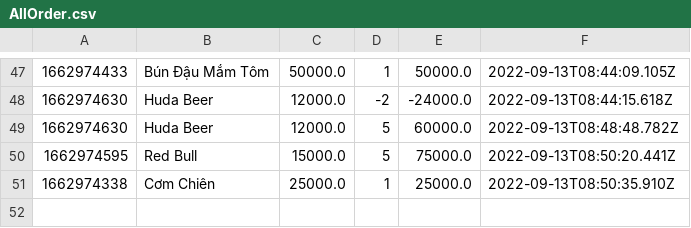
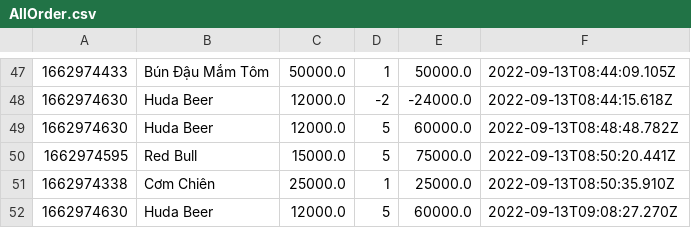
Before and after one commit to hanguyen2410/CSModule2, a CSV file: AllOrder.csv, drawn as a sheet; only a part is shown, gaps mark what is left out.

```diff
--- a/AllOrder.csv
+++ b/AllOrder.csv
@@ -51 +51,2 @@
 1662974338,Cơm Chiên,25000.0,1,25000.0,2022-09-13T08:50:35.910Z
+1662974630,Huda Beer,12000.0,5,60000.0,2022-09-13T09:08:27.270Z
```
Also changed, not shown: out/production/CSModule2/FoodMenu.csv, src/FoodMenu.csv, 13 other files.
